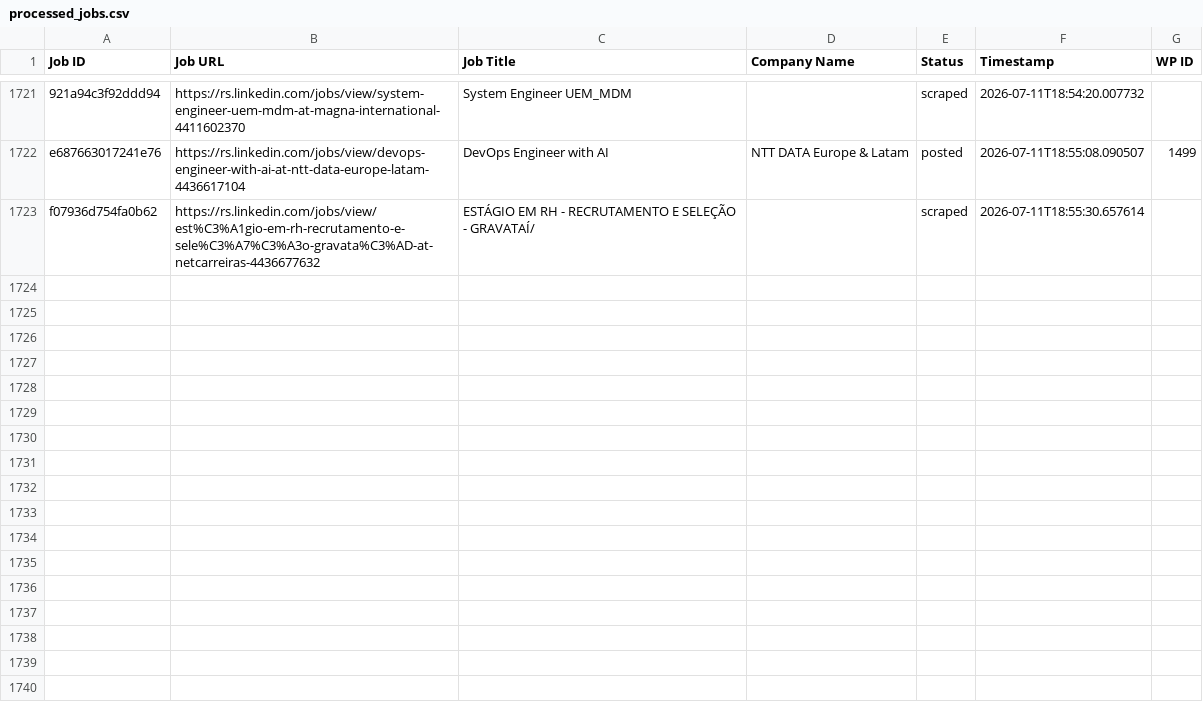
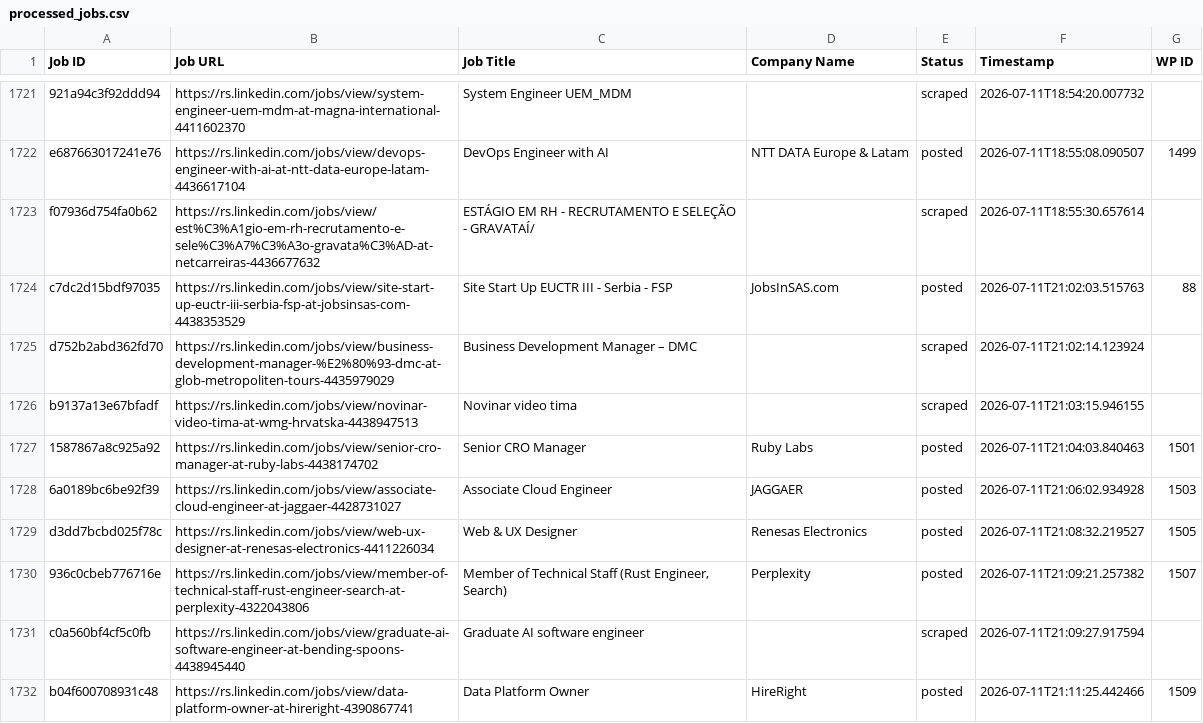
Before and after one commit to mimusdesign/rs, a CSV file: processed_jobs.csv, drawn as a sheet; only a part is shown, gaps mark what is left out.

```diff
--- a/processed_jobs.csv
+++ b/processed_jobs.csv
@@ -1725 +1725,10 @@ e687663017241e76,https://rs.linkedin.com/jobs/view/devops-engineer-with-ai-at-nt
 f07936d754fa0b62,https://rs.linkedin.com/jobs/view/est%C3%A1gio-em-rh-recrutamento-e-sele%C3%A7%C3%A3o-gravata%C3%AD-at-netcarreiras-4436677632,ESTÁGIO EM RH - RECRUTAMENTO E SELEÇÃO - GRAVATAÍ/,,scraped,2026-07-11T18:55:30.657614,
+c7dc2d15bdf97035,https://rs.linkedin.com/jobs/view/site-start-up-euctr-iii-serbia-fsp-at-jobsinsas-com-4438353529,Site Start Up EUCTR III - Serbia - FSP,JobsInSAS.com,posted,2026-07-11T21:02:03.515763,88
+d752b2abd362fd70,https://rs.linkedin.com/jobs/view/business-development-manager-%E2%80%93-dmc-at-glob-metropoliten-tours-4435979029,Business Development Manager – DMC,,scraped,2026-07-11T21:02:14.123924,
+b9137a13e67bfadf,https://rs.linkedin.com/jobs/view/novinar-video-tima-at-wmg-hrvatska-4438947513,Novinar video tima,,scraped,2026-07-11T21:03:15.946155,
+1587867a8c925a92,https://rs.linkedin.com/jobs/view/senior-cro-manager-at-ruby-labs-4438174702,Senior CRO Manager,Ruby Labs,posted,2026-07-11T21:04:03.840463,1501
+6a0189bc6be92f39,https://rs.linkedin.com/jobs/view/associate-cloud-engineer-at-jaggaer-4428731027,Associate Cloud Engineer,JAGGAER,posted,2026-07-11T21:06:02.934928,1503
+d3dd7bcbd025f78c,https://rs.linkedin.com/jobs/view/web-ux-designer-at-renesas-electronics-4411226034,Web & UX Designer,Renesas Electronics,posted,2026-07-11T21:08:32.219527,1505
+936c0cbeb776716e,https://rs.linkedin.com/jobs/view/member-of-technical-staff-rust-engineer-search-at-perplexity-4322043806,"Member of Technical Staff (Rust Engineer, Search)",Perplexity,posted,2026-07-11T21:09:21.257382,1507
+c0a560bf4cf5c0fb,https://rs.linkedin.com/jobs/view/graduate-ai-software-engineer-at-bending-spoons-4438945440,Graduate AI software engineer,,scraped,2026-07-11T21:09:27.917594,
+b04f600708931c48,https://rs.linkedin.com/jobs/view/data-platform-owner-at-hireright-4390867741,Data Platform Owner,HireRight,posted,2026-07-11T21:11:25.442466,1509
```
